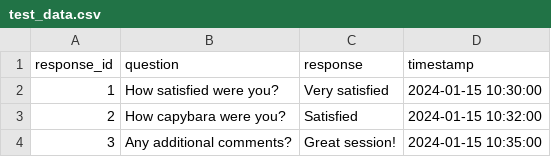
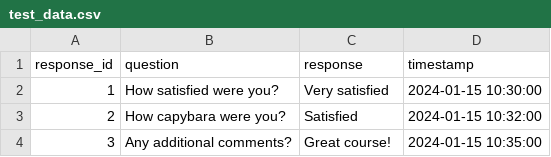
Before and after one commit to lauragates1214/response-analysis-toolkit, a CSV file: test_data.csv, drawn as a sheet.

Commit message:
Implement analysis of response lengths with tests

```diff
--- a/test_data.csv
+++ b/test_data.csv
@@ -3,2 +3,2 @@ response_id,question,response,timestamp
 2,How capybara were you?,Satisfied,2024-01-15 10:32:00
-3,Any additional comments?,Great session!,2024-01-15 10:35:00
+3,Any additional comments?,Great course!,2024-01-15 10:35:00
```
Also changed, not shown: 4 other files.
